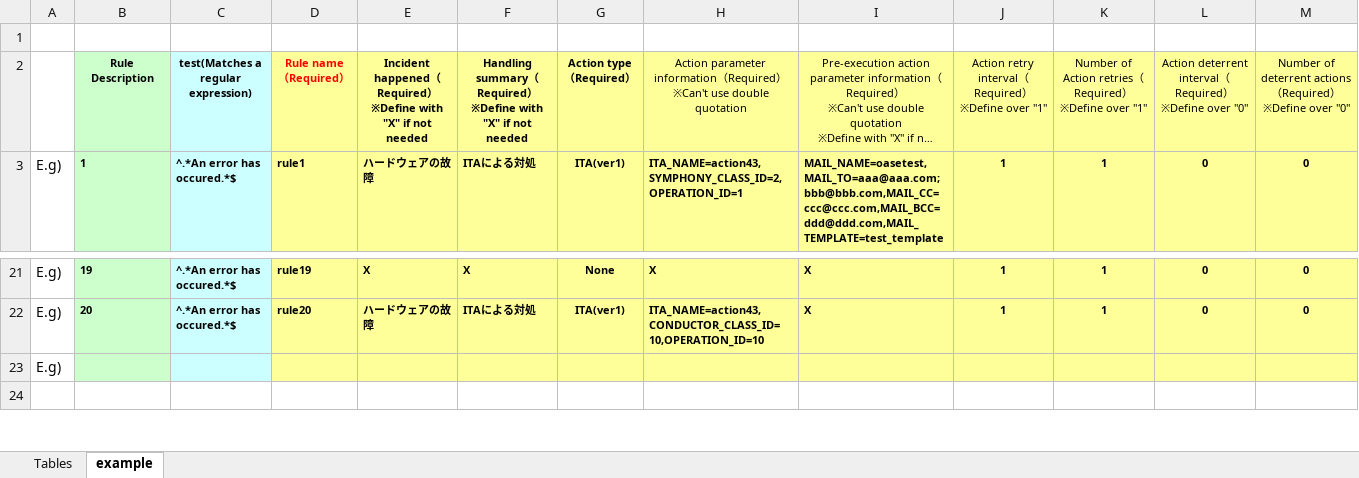
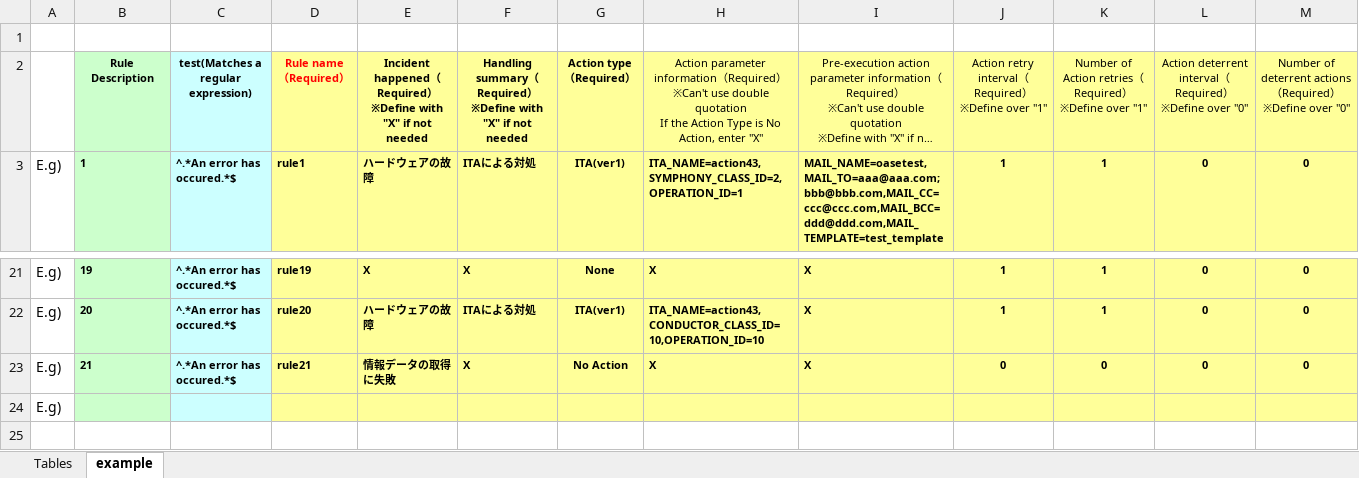
Before and after one commit to exastro-suite/oase, an Excel workbook: oase-root/libs/commonlibs/template.xlsx, sheet example, drawn as a sheet; only a part is shown, gaps mark what is left out; long unchanged cells end in …; values as stored, in another font and other column widths than the file's, no borders; rows hold the shown columns only; ↵ is a line break in a cell; the diff names each change by its address in the sheet, - before the commit and + after, or states it on an @@ line.

```diff
--- a/oase-root/libs/commonlibs/template.xlsx (sheet example)
+++ b/oase-root/libs/commonlibs/template.xlsx (sheet example)
-H2: …double quotation
+H2: …double quotation ↵ If the Action Type is No Action, enter "X"
+row 23: E.g) | 21 | ^.*An error has occured.*$ | rule21 | 情報データの取得に失敗 | X | No Action | X | X | 0 | 0 | 0 | 0
```
Also changed, not shown: sheet Tables, 10 other files.
